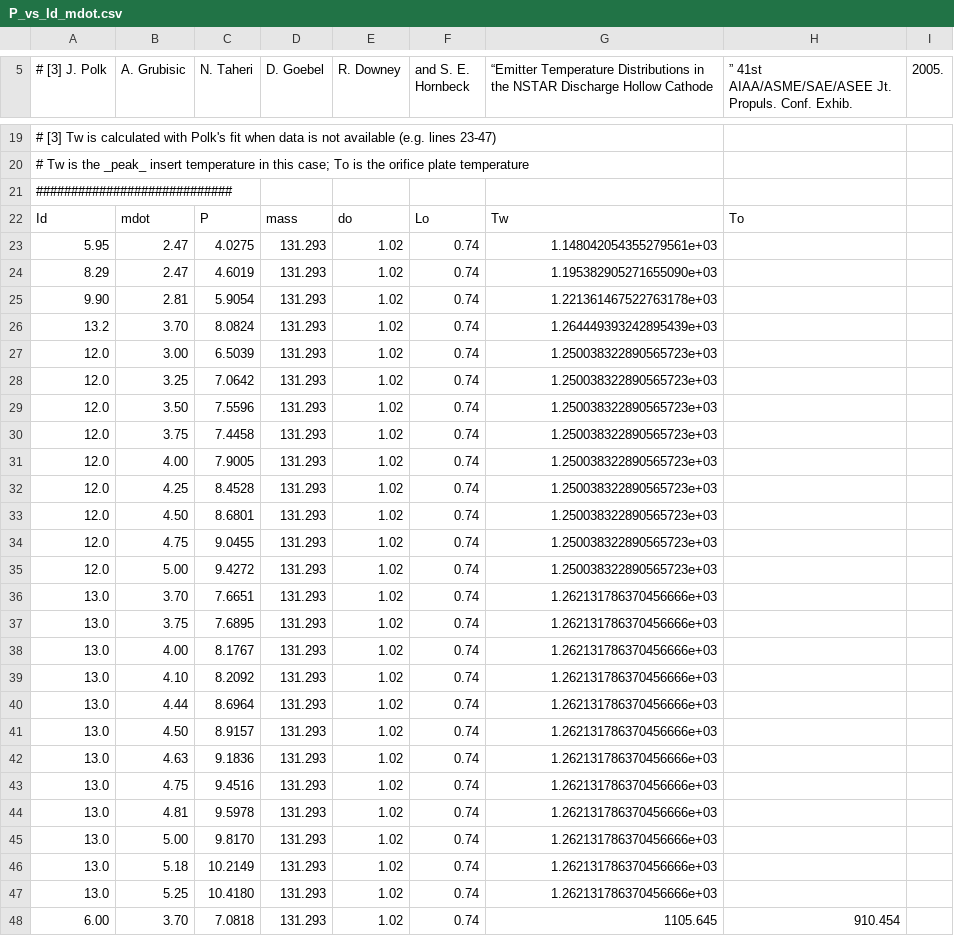
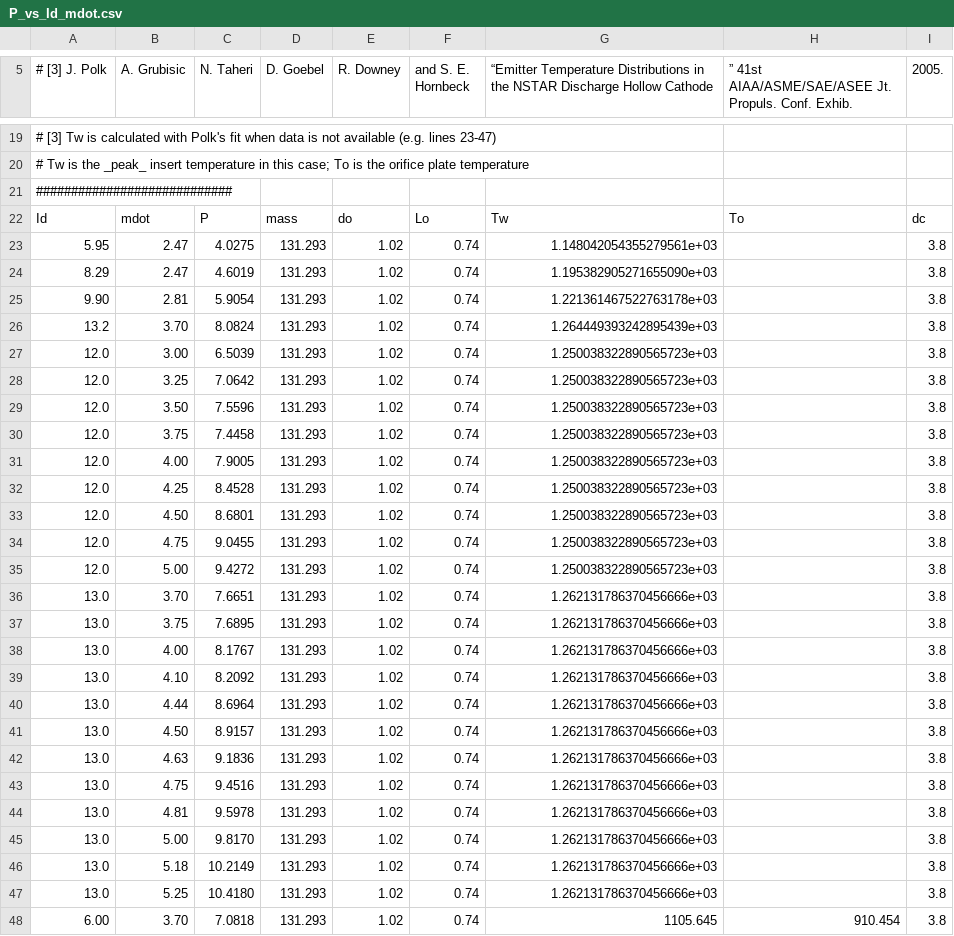
Before and after one commit to eppdyl/cathode-database, a CSV file: jpl/nstar/discharge/P_vs_Id_mdot.csv, drawn as a sheet; only a part is shown, gaps mark what is left out; the diff covers the shown part only.

```diff
--- a/jpl/nstar/discharge/P_vs_Id_mdot.csv
+++ b/jpl/nstar/discharge/P_vs_Id_mdot.csv
@@ -21,28 +21,28 @@
 ############################
-Id,mdot,P,mass,do,Lo,Tw,To
-5.95,2.47,4.0275,131.293,1.02,0.74,1.148042054355279561e+03,
-8.29,2.47,4.6019,131.293,1.02,0.74,1.195382905271655090e+03,
-9.90,2.81,5.9054,131.293,1.02,0.74,1.221361467522763178e+03,
-13.2,3.70,8.0824,131.293,1.02,0.74,1.264449393242895439e+03,
-12.0,3.00,6.5039,131.293,1.02,0.74,1.250038322890565723e+03,
-12.0,3.25,7.0642,131.293,1.02,0.74,1.250038322890565723e+03,
-12.0,3.50,7.5596,131.293,1.02,0.74,1.250038322890565723e+03,
-12.0,3.75,7.4458,131.293,1.02,0.74,1.250038322890565723e+03,
-12.0,4.00,7.9005,131.293,1.02,0.74,1.250038322890565723e+03,
-12.0,4.25,8.4528,131.293,1.02,0.74,1.250038322890565723e+03,
-12.0,4.50,8.6801,131.293,1.02,0.74,1.250038322890565723e+03,
-12.0,4.75,9.0455,131.293,1.02,0.74,1.250038322890565723e+03,
-12.0,5.00,9.4272,131.293,1.02,0.74,1.250038322890565723e+03,
-13.0,3.70,7.6651,131.293,1.02,0.74,1.262131786370456666e+03,
-13.0,3.75,7.6895,131.293,1.02,0.74,1.262131786370456666e+03,
-13.0,4.00,8.1767,131.293,1.02,0.74,1.262131786370456666e+03,
-13.0,4.10,8.2092,131.293,1.02,0.74,1.262131786370456666e+03,
-13.0,4.44,8.6964,131.293,1.02,0.74,1.262131786370456666e+03,
-13.0,4.50,8.9157,131.293,1.02,0.74,1.262131786370456666e+03,
-13.0,4.63,9.1836,131.293,1.02,0.74,1.262131786370456666e+03,
-13.0,4.75,9.4516,131.293,1.02,0.74,1.262131786370456666e+03,
-13.0,4.81,9.5978,131.293,1.02,0.74,1.262131786370456666e+03,
-13.0,5.00,9.8170,131.293,1.02,0.74,1.262131786370456666e+03,
-13.0,5.18,10.2149,131.293,1.02,0.74,1.262131786370456666e+03,
-13.0,5.25,10.4180,131.293,1.02,0.74,1.262131786370456666e+03,
-6.00,3.70,7.0818,131.293,1.02,0.74,1105.645,910.454
+Id,mdot,P,mass,do,Lo,Tw,To,dc
+5.95,2.47,4.0275,131.293,1.02,0.74,1.148042054355279561e+03,,3.8
+8.29,2.47,4.6019,131.293,1.02,0.74,1.195382905271655090e+03,,3.8
+9.90,2.81,5.9054,131.293,1.02,0.74,1.221361467522763178e+03,,3.8
+13.2,3.70,8.0824,131.293,1.02,0.74,1.264449393242895439e+03,,3.8
+12.0,3.00,6.5039,131.293,1.02,0.74,1.250038322890565723e+03,,3.8
+12.0,3.25,7.0642,131.293,1.02,0.74,1.250038322890565723e+03,,3.8
+12.0,3.50,7.5596,131.293,1.02,0.74,1.250038322890565723e+03,,3.8
+12.0,3.75,7.4458,131.293,1.02,0.74,1.250038322890565723e+03,,3.8
+12.0,4.00,7.9005,131.293,1.02,0.74,1.250038322890565723e+03,,3.8
+12.0,4.25,8.4528,131.293,1.02,0.74,1.250038322890565723e+03,,3.8
+12.0,4.50,8.6801,131.293,1.02,0.74,1.250038322890565723e+03,,3.8
+12.0,4.75,9.0455,131.293,1.02,0.74,1.250038322890565723e+03,,3.8
+12.0,5.00,9.4272,131.293,1.02,0.74,1.250038322890565723e+03,,3.8
+13.0,3.70,7.6651,131.293,1.02,0.74,1.262131786370456666e+03,,3.8
+13.0,3.75,7.6895,131.293,1.02,0.74,1.262131786370456666e+03,,3.8
+13.0,4.00,8.1767,131.293,1.02,0.74,1.262131786370456666e+03,,3.8
+13.0,4.10,8.2092,131.293,1.02,0.74,1.262131786370456666e+03,,3.8
+13.0,4.44,8.6964,131.293,1.02,0.74,1.262131786370456666e+03,,3.8
+13.0,4.50,8.9157,131.293,1.02,0.74,1.262131786370456666e+03,,3.8
+13.0,4.63,9.1836,131.293,1.02,0.74,1.262131786370456666e+03,,3.8
+13.0,4.75,9.4516,131.293,1.02,0.74,1.262131786370456666e+03,,3.8
+13.0,4.81,9.5978,131.293,1.02,0.74,1.262131786370456666e+03,,3.8
+13.0,5.00,9.8170,131.293,1.02,0.74,1.262131786370456666e+03,,3.8
+13.0,5.18,10.2149,131.293,1.02,0.74,1.262131786370456666e+03,,3.8
+13.0,5.25,10.4180,131.293,1.02,0.74,1.262131786370456666e+03,,3.8
+6.00,3.70,7.0818,131.293,1.02,0.74,1105.645,910.454,3.8
```
Also changed, not shown: 18 edited cells elsewhere in this file, lewis/friedly/P_vs_Id_mdot.csv, lewis/salhi/P_vs_Id_mdot.csv, 6 other files.
